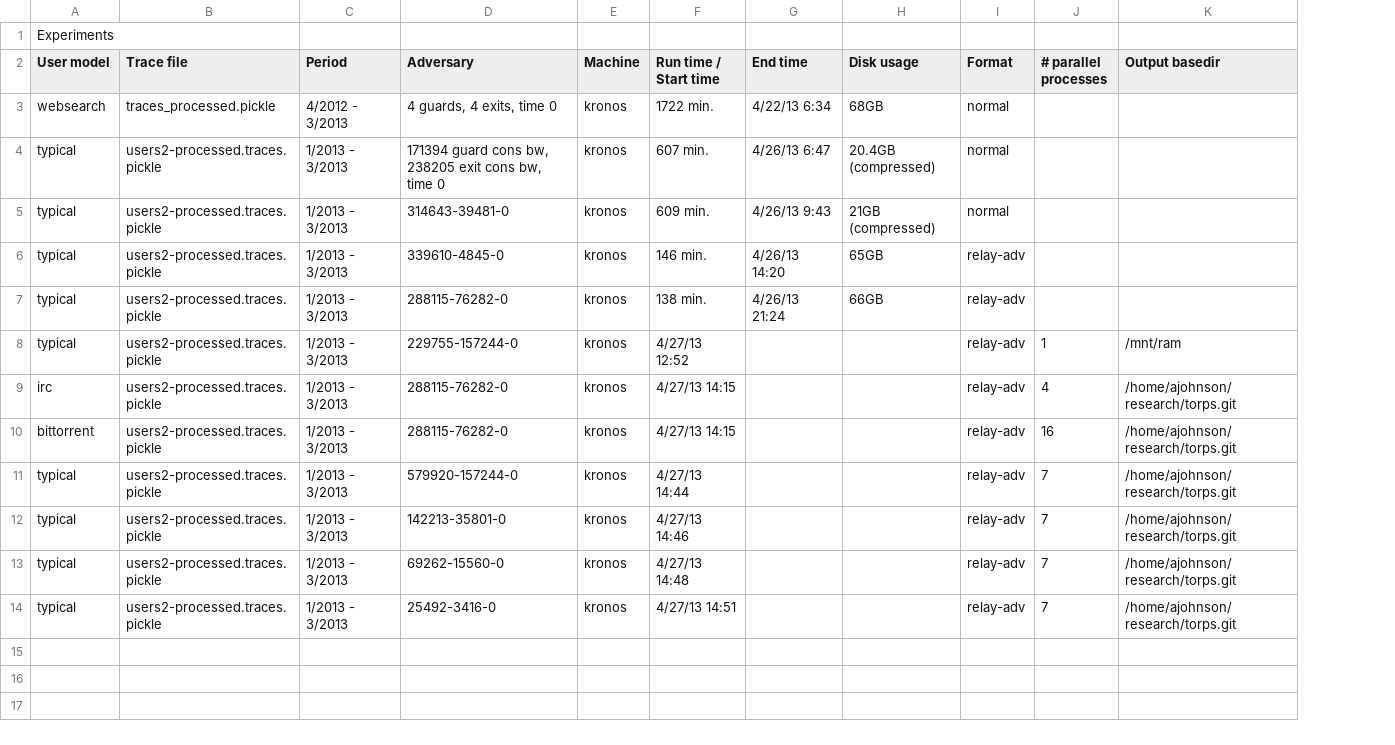
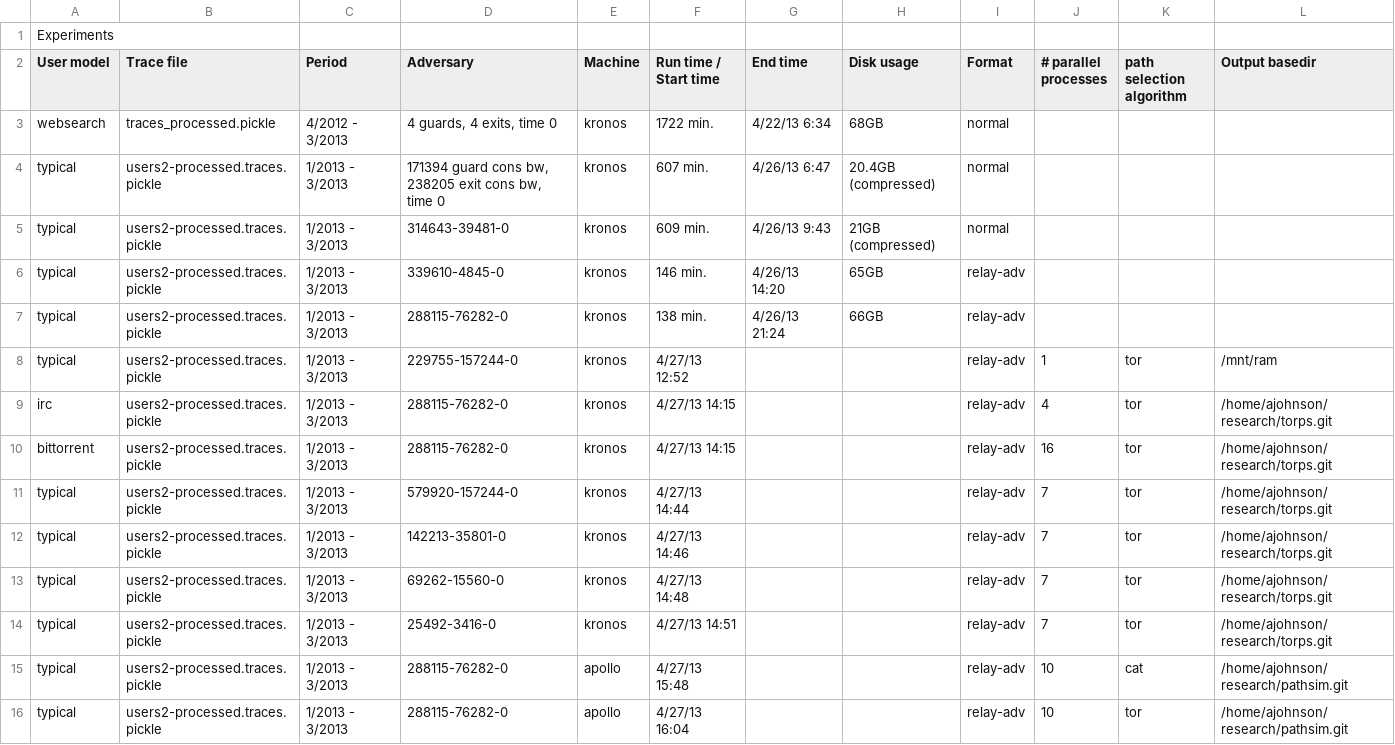
Before and after one commit to torps/torps, a CSV file: experiments.csv, drawn as a sheet; the diff names each change by its address in the sheet, - before the commit and + after, or states it on an @@ line.

Commit message:
adding experiments to spreadsheet

```diff
--- a/experiments.csv
+++ b/experiments.csv
+column K (path selection algorithm), rows 8-14: all tor
+row 15: typical | users2-processed.traces.pickle | 1/2013 - 3/2013 | 288115-76282-0 | apollo | 4/27/13 15:48 |  |  | relay-adv | 10 | cat | /home/ajohnson/research/pathsim.git
+row 16: typical | users2-processed.traces.pickle | 1/2013 - 3/2013 | 288115-76282-0 | apollo | 4/27/13 16:04 |  |  | relay-adv | 10 | tor | /home/ajohnson/research/pathsim.git
```
